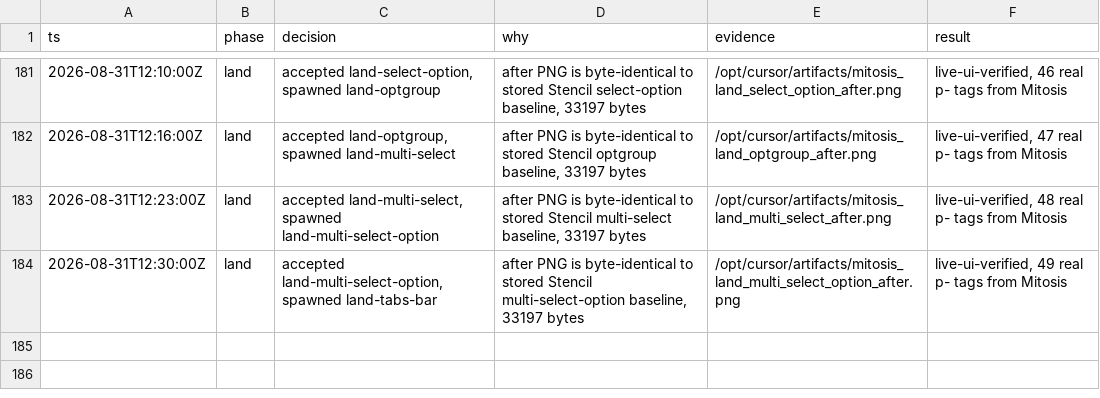
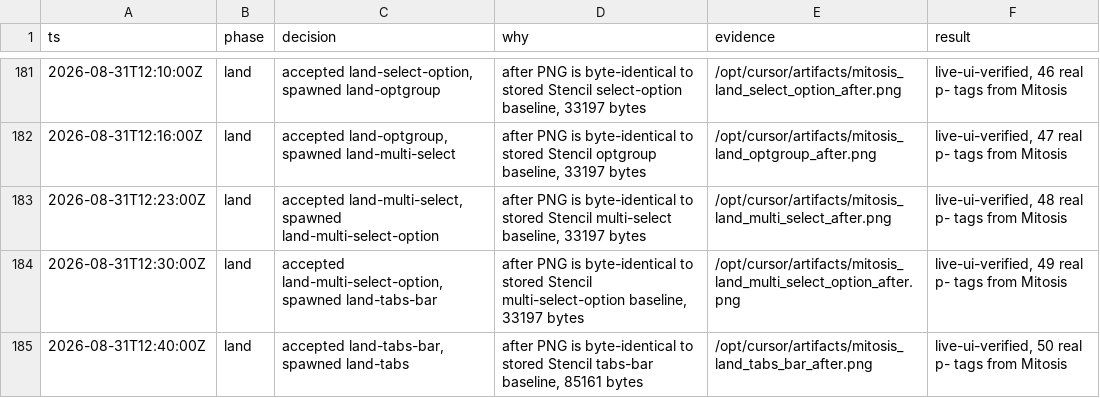
Before and after one commit to kroofy/porsche-design-system, a TSV file: .audit/orchestrate/stencil-to-mitosis/decisions.tsv, drawn as a sheet; only a part is shown, gaps mark what is left out.

```diff
--- a/.audit/orchestrate/stencil-to-mitosis/decisions.tsv
+++ b/.audit/orchestrate/stencil-to-mitosis/decisions.tsv
@@ -184 +184,2 @@ ts	phase	decision	why	evidence	result
 2026-08-31T12:30:00Z	land	accepted land-multi-select-option, spawned land-tabs-bar	after PNG is byte-identical to stored Stencil multi-select-option baseline, 33197 bytes	/opt/cursor/artifacts/mitosis_land_multi_select_option_after.png	live-ui-verified, 49 real p- tags from Mitosis
+2026-08-31T12:40:00Z	land	accepted land-tabs-bar, spawned land-tabs	after PNG is byte-identical to stored Stencil tabs-bar baseline, 85161 bytes	/opt/cursor/artifacts/mitosis_land_tabs_bar_after.png	live-ui-verified, 50 real p- tags from Mitosis
```
Also changed, not shown: .audit/orchestrate/stencil-to-mitosis/ledger.tsv, .audit/orchestrate/stencil-to-mitosis/units.tsv, 2 other files.
